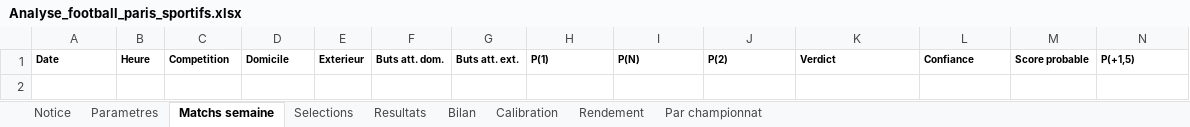
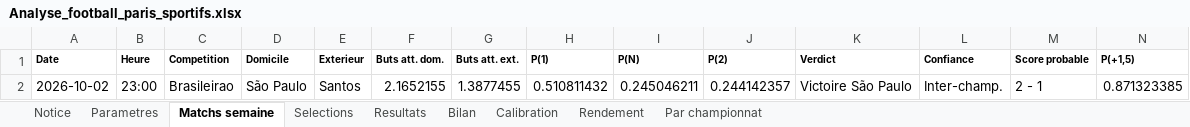
Before and after one commit to zoukeur971/analyse-foot, an Excel workbook: classeur/Analyse_football_paris_sportifs.xlsx, sheet Matchs semaine, drawn as a sheet; only a part is shown; values as stored, in another font and other column widths than the file's, no borders; rows hold the shown columns only; the diff names each change by its address in the sheet, - before the commit and + after, or states it on an @@ line.

```diff
--- a/classeur/Analyse_football_paris_sportifs.xlsx (sheet Matchs semaine)
+++ b/classeur/Analyse_football_paris_sportifs.xlsx (sheet Matchs semaine)
+row 2: 2026-10-02 | 23:00 | Brasileirao | São Paulo | Santos | 2.1652155 | 1.3877455 | 0.510811432 | 0.245046211 | 0.244142357 | Victoire São Paulo | Inter-champ. | 2 - 1 | 0.871323385
```
Also changed, not shown: sheet Selections, sheet Notice, 2 other files.
